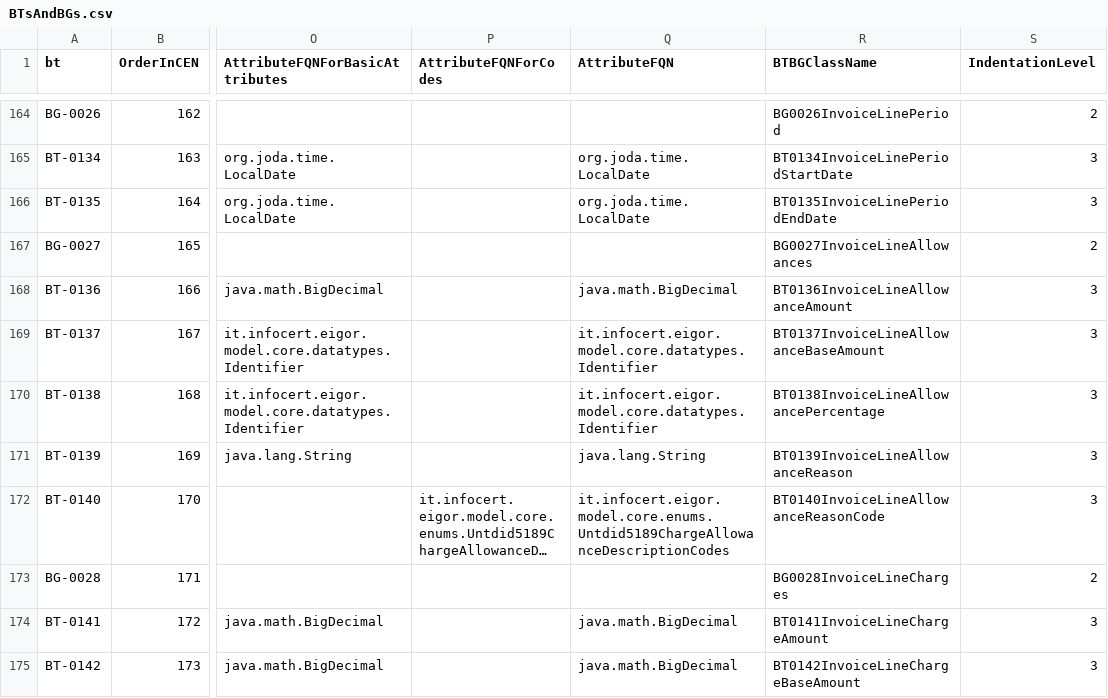
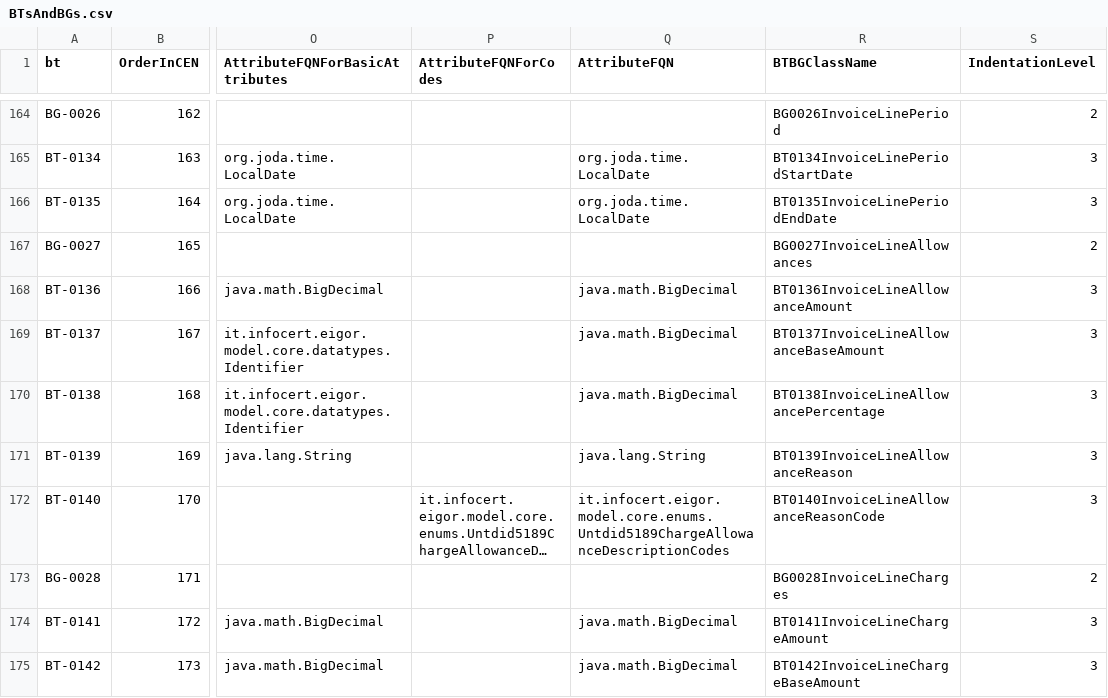
Before and after one commit to AgID/EeISI-mapper, a CSV file: cen-core/src/main/resources/TemplateFiles/BTs/BTsAndBGs.csv, drawn as a sheet; only a part is shown, gaps mark what is left out; long unchanged cells end in …; the diff names each change by its address in the sheet, - before the commit and + after, or states it on an @@ line.

Commit message:
EISI-182 Fixed BTs that used Identifiers instead of decimals.

```diff
--- a/cen-core/src/main/resources/TemplateFiles/BTs/BTsAndBGs.csv
+++ b/cen-core/src/main/resources/TemplateFiles/BTs/BTsAndBGs.csv
-Q169:Q170 (AttributeFQN): it.infocert.eigor.model.core.datatypes.Identifier
+Q169:Q170 (AttributeFQN): java.math.BigDecimal
```
Also changed, not shown: 9 other files.
